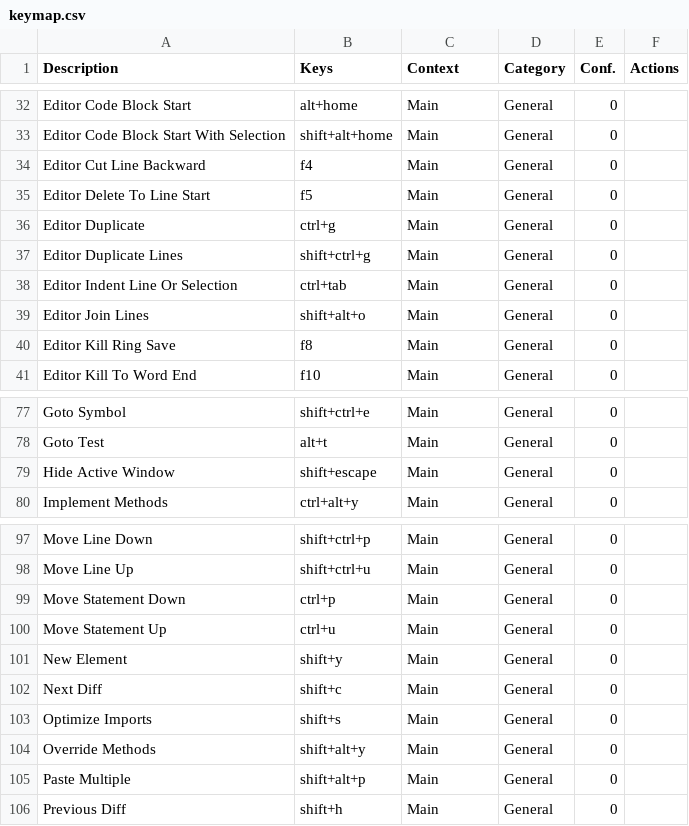
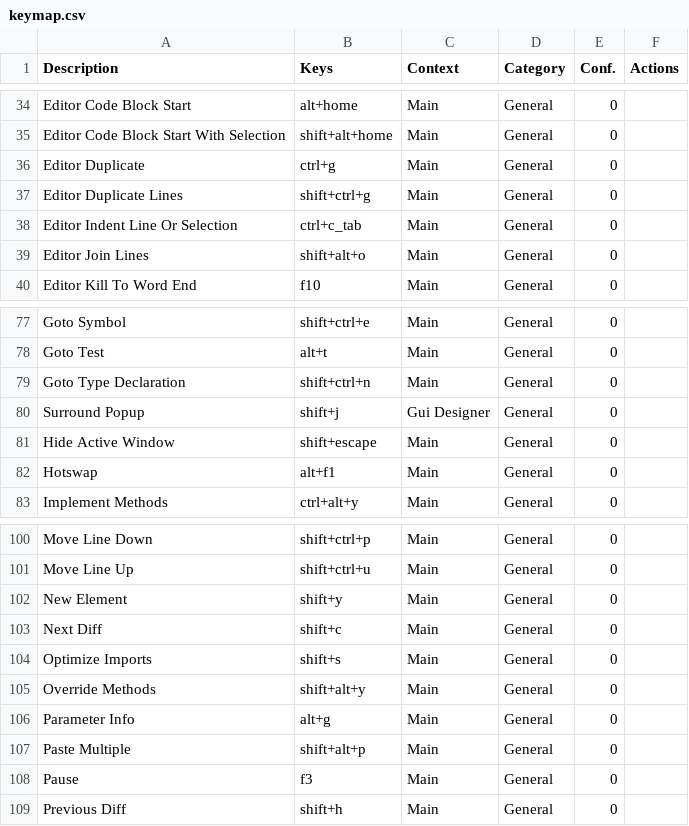
Before and after one commit to CoDen256/zmk, a CSV file: shortcuts/keymap.csv, drawn as a sheet; only a part is shown, gaps mark what is left out; the diff covers the shown part only.

```diff
--- a/shortcuts/keymap.csv
+++ b/shortcuts/keymap.csv
@@ -33,9 +35,6 @@
 "Editor Code Block Start With Selection","shift+alt+home","Main","General","0",""
-"Editor Cut Line Backward","f4","Main","General","0",""
-"Editor Delete To Line Start","f5","Main","General","0",""
 "Editor Duplicate","ctrl+g","Main","General","0",""
 "Editor Duplicate Lines","shift+ctrl+g","Main","General","0",""
-"Editor Indent Line Or Selection","ctrl+tab","Main","General","0",""
+"Editor Indent Line Or Selection","ctrl+c_tab","Main","General","0",""
 "Editor Join Lines","shift+alt+o","Main","General","0",""
-"Editor Kill Ring Save","f8","Main","General","0",""
 "Editor Kill To Word End","f10","Main","General","0",""
@@ -78,3 +78,6 @@
 "Goto Test","alt+t","Main","General","0",""
+"Goto Type Declaration","shift+ctrl+n","Main","General","0",""
+"Surround Popup","shift+j","Gui Designer","General","0",""
 "Hide Active Window","shift+escape","Main","General","0",""
+"Hotswap","alt+f1","Main","General","0",""
 "Implement Methods","ctrl+alt+y","Main","General","0",""
@@ -98,4 +101,2 @@
 "Move Line Up","shift+ctrl+u","Main","General","0",""
-"Move Statement Down","ctrl+p","Main","General","0",""
-"Move Statement Up","ctrl+u","Main","General","0",""
 "New Element","shift+y","Main","General","0",""
@@ -104,3 +105,5 @@
 "Override Methods","shift+alt+y","Main","General","0",""
+"Parameter Info","alt+g","Main","General","0",""
 "Paste Multiple","shift+alt+p","Main","General","0",""
+"Pause","f3","Main","General","0",""
 "Previous Diff","shift+h","Main","General","0",""
```
Also changed, not shown: 11 added rows, 4 removed rows and 3 edited cells elsewhere in this file, 8 other files.
